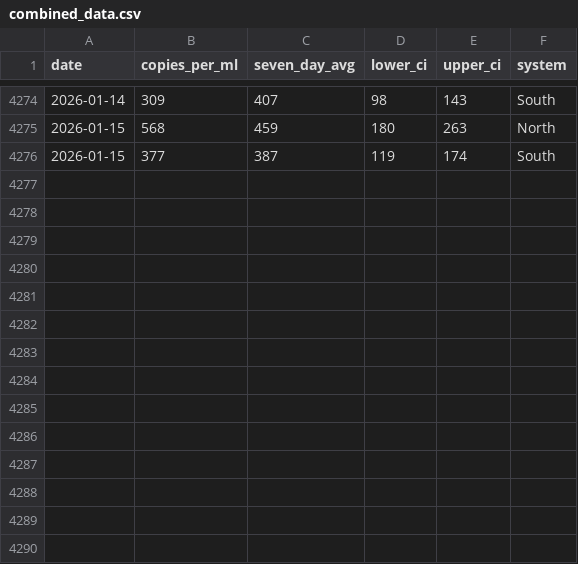
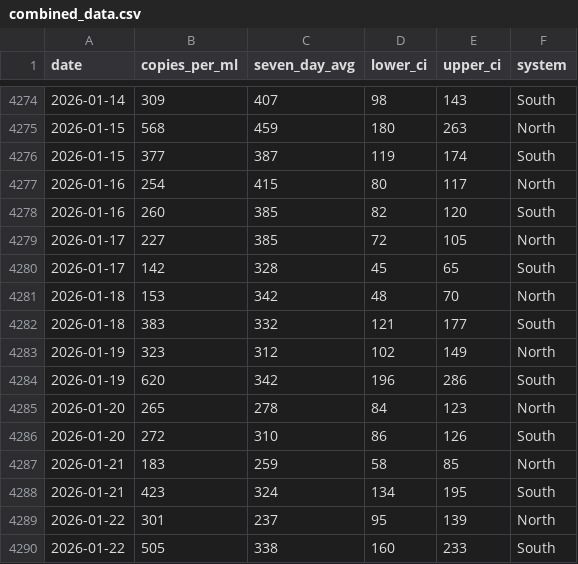
Before and after one commit to smach/biobot_mwra, a CSV file: data/processed/combined_data.csv, drawn as a sheet; only a part is shown, gaps mark what is left out.

```diff
--- a/data/processed/combined_data.csv
+++ b/data/processed/combined_data.csv
@@ -4276 +4276,15 @@ date,copies_per_ml,seven_day_avg,lower_ci,upper_ci,system
 2026-01-15,377,387,119,174,South
+2026-01-16,254,415,80,117,North
+2026-01-16,260,385,82,120,South
+2026-01-17,227,385,72,105,North
+2026-01-17,142,328,45,65,South
+2026-01-18,153,342,48,70,North
+2026-01-18,383,332,121,177,South
+2026-01-19,323,312,102,149,North
+2026-01-19,620,342,196,286,South
+2026-01-20,265,278,84,123,North
+2026-01-20,272,310,86,126,South
+2026-01-21,183,259,58,85,North
+2026-01-21,423,324,134,195,South
+2026-01-22,301,237,95,139,North
+2026-01-22,505,338,160,233,South
```
Also changed, not shown: data/processed/north_system.csv, data/processed/south_system.csv, 5 other files.
